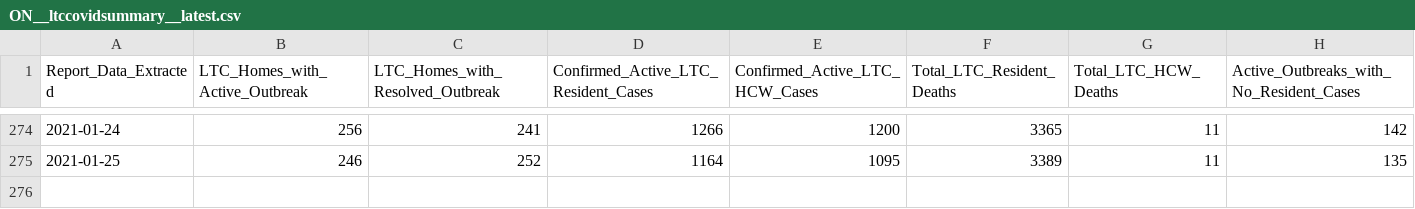
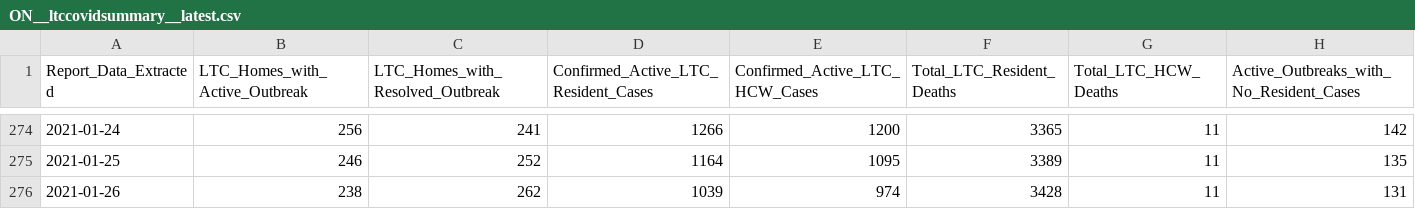
Before and after one commit to dlanger/coronavirus-hc-infobase-archive, a CSV file: ON__ltccovidsummary__latest.csv, drawn as a sheet; only a part is shown, gaps mark what is left out.

```diff
--- a/ON__ltccovidsummary__latest.csv
+++ b/ON__ltccovidsummary__latest.csv
@@ -275 +275,2 @@ Report_Data_Extracted,LTC_Homes_with_Active_Outbreak,LTC_Homes_with_Resolved_Out
 2021-01-25,246,252,1164,1095,3389,11,135
+2021-01-26,238,262,1039,974,3428,11,131
```
Also changed, not shown: 3 other files.
